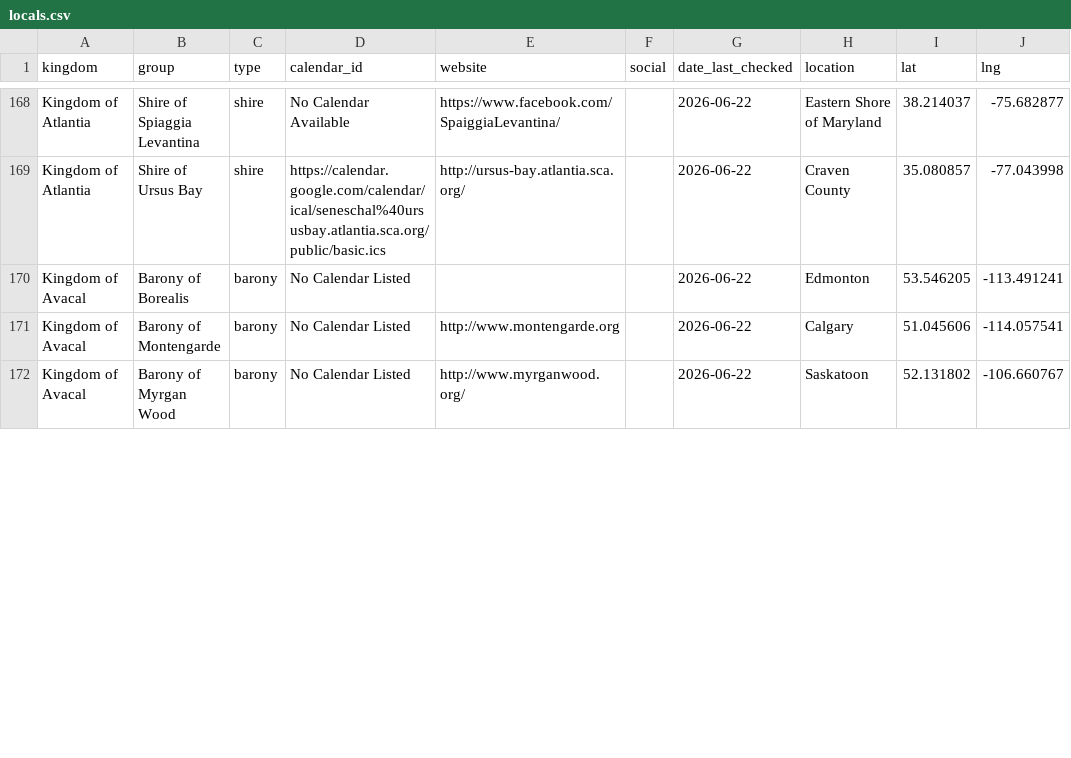
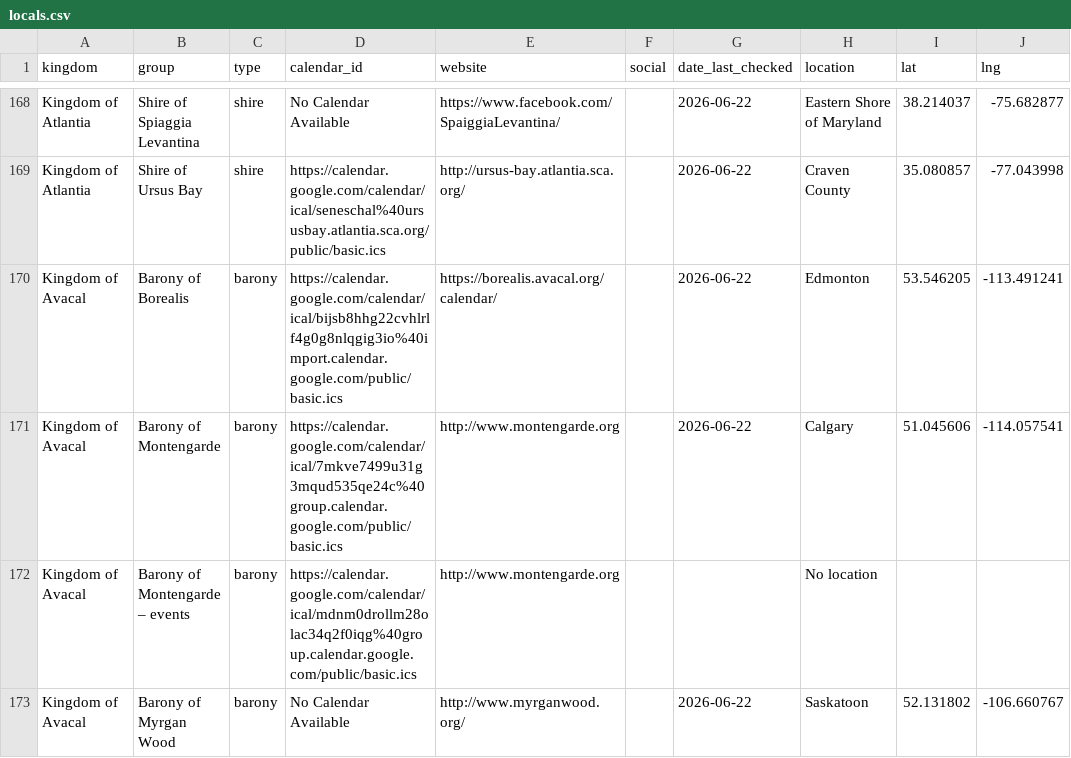
Before and after one commit to khs/scamap, a CSV file: locals.csv, drawn as a sheet; only a part is shown, gaps mark what is left out; the diff covers the shown part only.

Commit message:
more calendars

```diff
--- a/locals.csv
+++ b/locals.csv
@@ -169,4 +169,5 @@ Kingdom of Atlantia,Shire of Spiaggia Levantina,shire,No Calendar Available,http
 Kingdom of Atlantia,Shire of Ursus Bay,shire,https://calendar.google.com/calendar/ical/seneschal%40ursusbay.atlantia.sca.org/public/basic.ics,http://ursus-bay.atlantia.sca.org/,,2026-06-22,Craven County,35.080857,-77.043998
-Kingdom of Avacal,Barony of Borealis,barony,No Calendar Listed,,,2026-06-22,Edmonton,53.546205,-113.491241
-Kingdom of Avacal,Barony of Montengarde,barony,No Calendar Listed,http://www.montengarde.org,,2026-06-22,Calgary,51.045606,-114.057541
-Kingdom of Avacal,Barony of Myrgan Wood,barony,No Calendar Listed,http://www.myrganwood.org/,,2026-06-22,Saskatoon,52.131802,-106.660767
+Kingdom of Avacal,Barony of Borealis,barony,https://calendar.google.com/calendar/ical/bijsb8hhg22cvhlrlf4g0g8nlqgig3io%40import.calendar.google.com/public/basic.ics,https://borealis.avacal.org/calendar/,,2026-06-22,Edmonton,53.546205,-113.491241
+Kingdom of Avacal,Barony of Montengarde,barony,https://calendar.google.com/calendar/ical/7mkve7499u31g3mqud535qe24c%40group.calendar.google.com/public/basic.ics,http://www.montengarde.org,,2026-06-22,Calgary,51.045606,-114.057541
+Kingdom of Avacal,Barony of Montengarde – events,barony,https://calendar.google.com/calendar/ical/mdnm0drollm28olac34q2f0iqg%40group.calendar.google.com/public/basic.ics,http://www.montengarde.org,,,No location,,
+Kingdom of Avacal,Barony of Myrgan Wood,barony,No Calendar Available,http://www.myrganwood.org/,,2026-06-22,Saskatoon,52.131802,-106.660767
```
Also changed, not shown: 1 removed row and 10 edited cells elsewhere in this file, hardcoded_events.csv.
